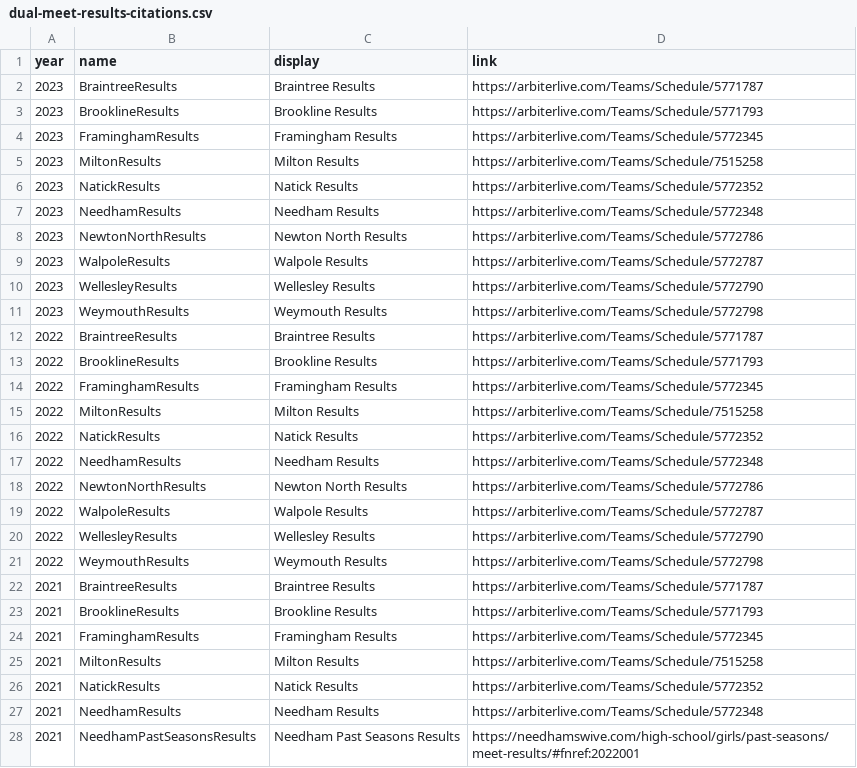
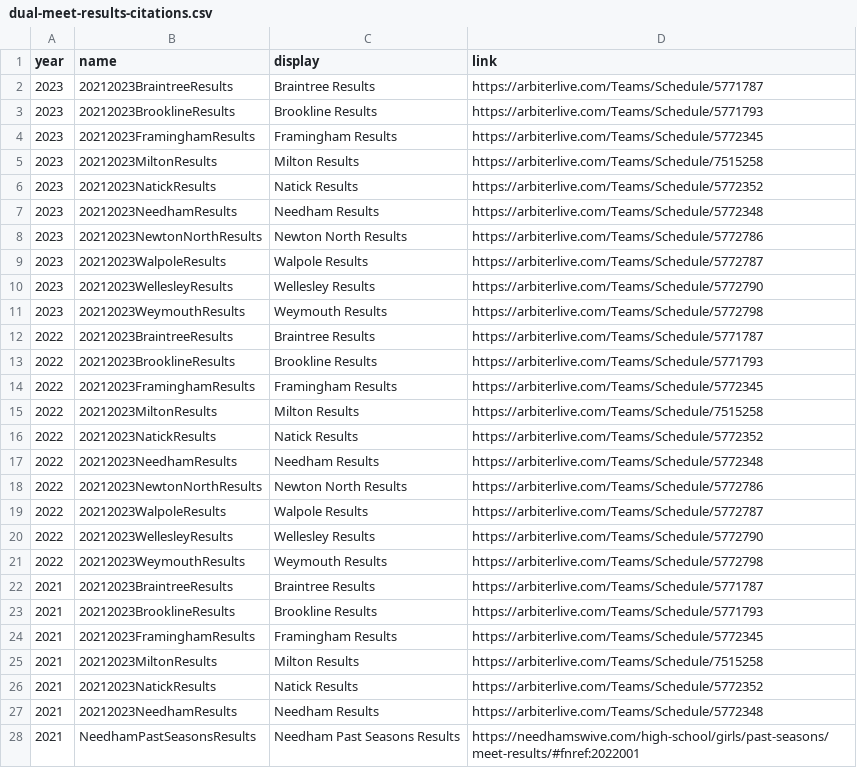
Before and after one commit to needhamswive/needhamswive.github.io, a CSV file: _data/high-school/fall/girls/meet-results/bay-state-conference/dual-meet-results-citations.csv, drawn as a sheet; only a part is shown; the diff covers the shown part only.

Commit message:
Prefix citation names

```diff
--- a/_data/high-school/fall/girls/meet-results/bay-state-conference/dual-meet-results-citations.csv
+++ b/_data/high-school/fall/girls/meet-results/bay-state-conference/dual-meet-results-citations.csv
@@ -1,28 +1,28 @@
 year,name,display,link
-2023,BraintreeResults,Braintree Results,https://arbiterlive.com/Teams/Schedule/5771787
-2023,BrooklineResults,Brookline Results,https://arbiterlive.com/Teams/Schedule/5771793
-2023,FraminghamResults,Framingham Results,https://arbiterlive.com/Teams/Schedule/5772345
-2023,MiltonResults,Milton Results,https://arbiterlive.com/Teams/Schedule/7515258
-2023,NatickResults,Natick Results,https://arbiterlive.com/Teams/Schedule/5772352
-2023,NeedhamResults,Needham Results,https://arbiterlive.com/Teams/Schedule/5772348
-2023,NewtonNorthResults,Newton North Results,https://arbiterlive.com/Teams/Schedule/5772786
-2023,WalpoleResults,Walpole Results,https://arbiterlive.com/Teams/Schedule/5772787
-2023,WellesleyResults,Wellesley Results,https://arbiterlive.com/Teams/Schedule/5772790
-2023,WeymouthResults,Weymouth Results,https://arbiterlive.com/Teams/Schedule/5772798
-2022,BraintreeResults,Braintree Results,https://arbiterlive.com/Teams/Schedule/5771787
-2022,BrooklineResults,Brookline Results,https://arbiterlive.com/Teams/Schedule/5771793
-2022,FraminghamResults,Framingham Results,https://arbiterlive.com/Teams/Schedule/5772345
-2022,MiltonResults,Milton Results,https://arbiterlive.com/Teams/Schedule/7515258
-2022,NatickResults,Natick Results,https://arbiterlive.com/Teams/Schedule/5772352
-2022,NeedhamResults,Needham Results,https://arbiterlive.com/Teams/Schedule/5772348
-2022,NewtonNorthResults,Newton North Results,https://arbiterlive.com/Teams/Schedule/5772786
-2022,WalpoleResults,Walpole Results,https://arbiterlive.com/Teams/Schedule/5772787
-2022,WellesleyResults,Wellesley Results,https://arbiterlive.com/Teams/Schedule/5772790
-2022,WeymouthResults,Weymouth Results,https://arbiterlive.com/Teams/Schedule/5772798
-2021,BraintreeResults,Braintree Results,https://arbiterlive.com/Teams/Schedule/5771787
-2021,BrooklineResults,Brookline Results,https://arbiterlive.com/Teams/Schedule/5771793
-2021,FraminghamResults,Framingham Results,https://arbiterlive.com/Teams/Schedule/5772345
-2021,MiltonResults,Milton Results,https://arbiterlive.com/Teams/Schedule/7515258
-2021,NatickResults,Natick Results,https://arbiterlive.com/Teams/Schedule/5772352
-2021,NeedhamResults,Needham Results,https://arbiterlive.com/Teams/Schedule/5772348
+2023,20212023BraintreeResults,Braintree Results,https://arbiterlive.com/Teams/Schedule/5771787
+2023,20212023BrooklineResults,Brookline Results,https://arbiterlive.com/Teams/Schedule/5771793
+2023,20212023FraminghamResults,Framingham Results,https://arbiterlive.com/Teams/Schedule/5772345
+2023,20212023MiltonResults,Milton Results,https://arbiterlive.com/Teams/Schedule/7515258
+2023,20212023NatickResults,Natick Results,https://arbiterlive.com/Teams/Schedule/5772352
+2023,20212023NeedhamResults,Needham Results,https://arbiterlive.com/Teams/Schedule/5772348
+2023,20212023NewtonNorthResults,Newton North Results,https://arbiterlive.com/Teams/Schedule/5772786
+2023,20212023WalpoleResults,Walpole Results,https://arbiterlive.com/Teams/Schedule/5772787
+2023,20212023WellesleyResults,Wellesley Results,https://arbiterlive.com/Teams/Schedule/5772790
+2023,20212023WeymouthResults,Weymouth Results,https://arbiterlive.com/Teams/Schedule/5772798
+2022,20212023BraintreeResults,Braintree Results,https://arbiterlive.com/Teams/Schedule/5771787
+2022,20212023BrooklineResults,Brookline Results,https://arbiterlive.com/Teams/Schedule/5771793
+2022,20212023FraminghamResults,Framingham Results,https://arbiterlive.com/Teams/Schedule/5772345
+2022,20212023MiltonResults,Milton Results,https://arbiterlive.com/Teams/Schedule/7515258
+2022,20212023NatickResults,Natick Results,https://arbiterlive.com/Teams/Schedule/5772352
+2022,20212023NeedhamResults,Needham Results,https://arbiterlive.com/Teams/Schedule/5772348
+2022,20212023NewtonNorthResults,Newton North Results,https://arbiterlive.com/Teams/Schedule/5772786
+2022,20212023WalpoleResults,Walpole Results,https://arbiterlive.com/Teams/Schedule/5772787
+2022,20212023WellesleyResults,Wellesley Results,https://arbiterlive.com/Teams/Schedule/5772790
+2022,20212023WeymouthResults,Weymouth Results,https://arbiterlive.com/Teams/Schedule/5772798
+2021,20212023BraintreeResults,Braintree Results,https://arbiterlive.com/Teams/Schedule/5771787
+2021,20212023BrooklineResults,Brookline Results,https://arbiterlive.com/Teams/Schedule/5771793
+2021,20212023FraminghamResults,Framingham Results,https://arbiterlive.com/Teams/Schedule/5772345
+2021,20212023MiltonResults,Milton Results,https://arbiterlive.com/Teams/Schedule/7515258
+2021,20212023NatickResults,Natick Results,https://arbiterlive.com/Teams/Schedule/5772352
+2021,20212023NeedhamResults,Needham Results,https://arbiterlive.com/Teams/Schedule/5772348
 2021,NeedhamPastSeasonsResults,Needham Past Seasons Results,https://needhamswive.com/high-school/girls/past-seasons/meet-results/#fnref:2022001
```
Also changed, not shown: 4 edited cells elsewhere in this file.
